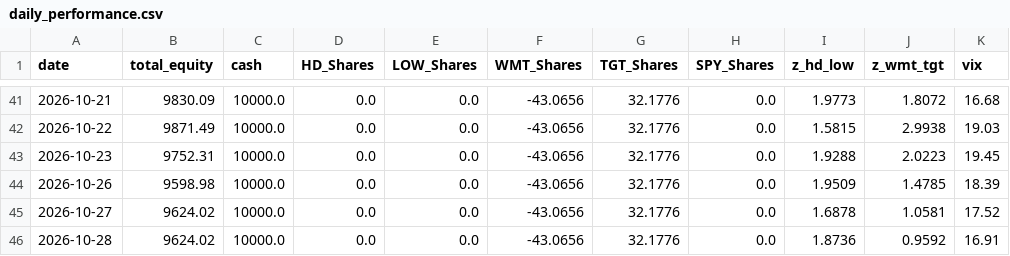
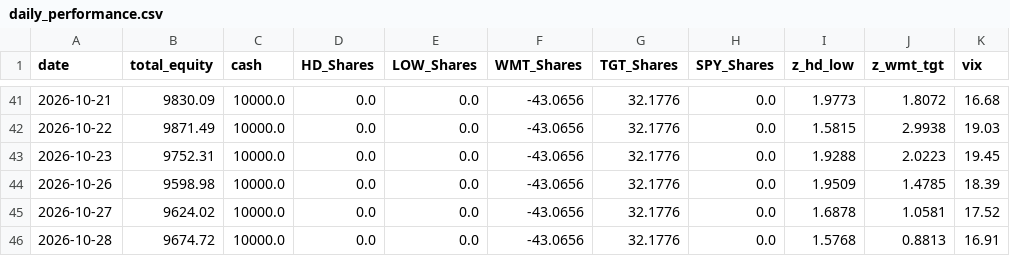
Before and after one commit to pantelisk121-prog/quant-paper-bot, a CSV file: daily_performance.csv, drawn as a sheet; only a part is shown, gaps mark what is left out.

```diff
--- a/daily_performance.csv
+++ b/daily_performance.csv
@@ -45,2 +45,2 @@ date,total_equity,cash,HD_Shares,LOW_Shares,WMT_Shares,TGT_Shares,SPY_Shares,z_h
 2026-10-27,9624.02,10000.0,0.0,0.0,-43.0656,32.1776,0.0,1.6878,1.0581,17.52
-2026-10-28,9624.02,10000.0,0.0,0.0,-43.0656,32.1776,0.0,1.8736,0.9592,16.91
+2026-10-28,9674.72,10000.0,0.0,0.0,-43.0656,32.1776,0.0,1.5768,0.8813,16.91
```
Also changed, not shown: 2 other files.
